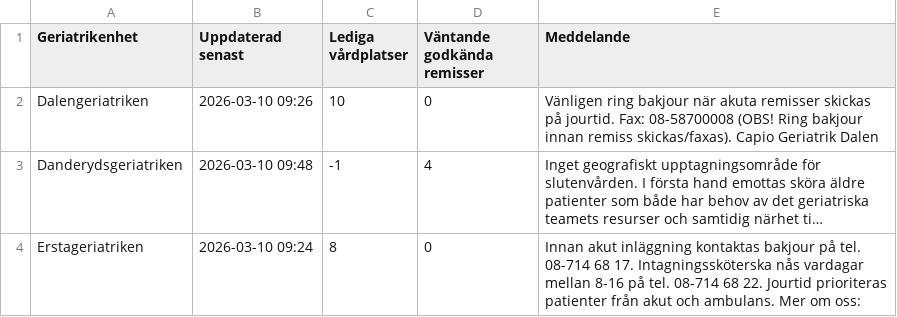
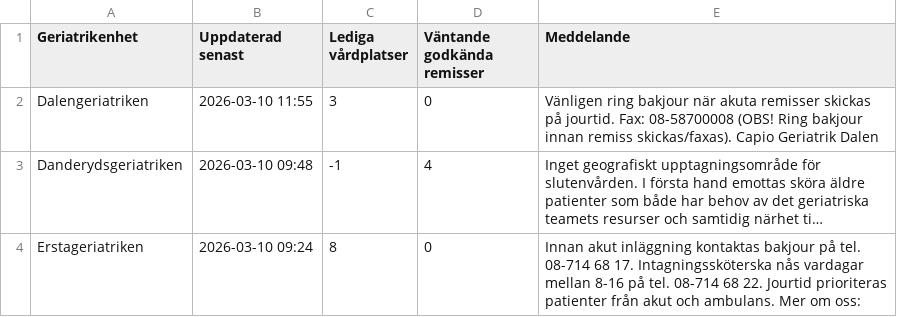
Before and after one commit to HospitalPeter/belport-scraper, a CSV file: latest.csv, drawn as a sheet; only a part is shown; long unchanged cells end in …; the diff names each change by its address in the sheet, - before the commit and + after, or states it on an @@ line.

Commit message:
Update latest scrape

```diff
--- a/latest.csv
+++ b/latest.csv
-B2 (Uppdaterad senast): 2026-03-10 09:26
+B2 (Uppdaterad senast): 2026-03-10 11:55
-C2 (Lediga vårdplatser): 10
+C2 (Lediga vårdplatser): 3
```
Also changed, not shown: 1 other file.
